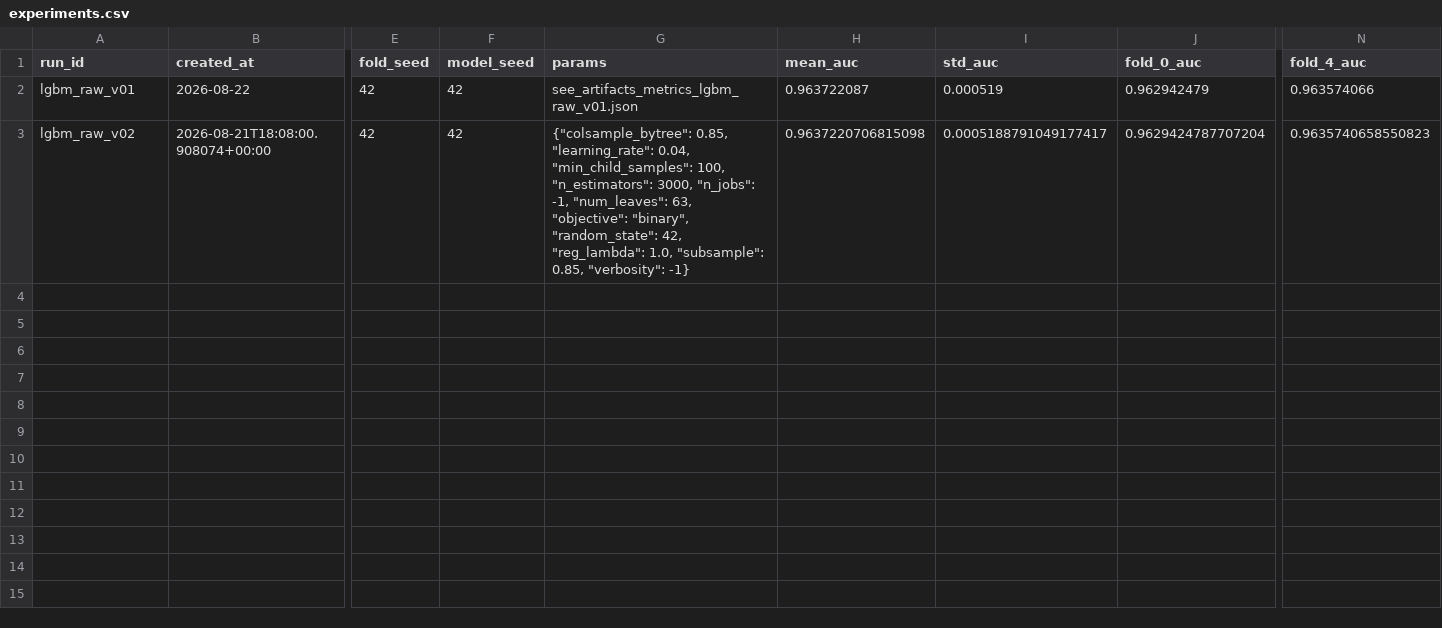
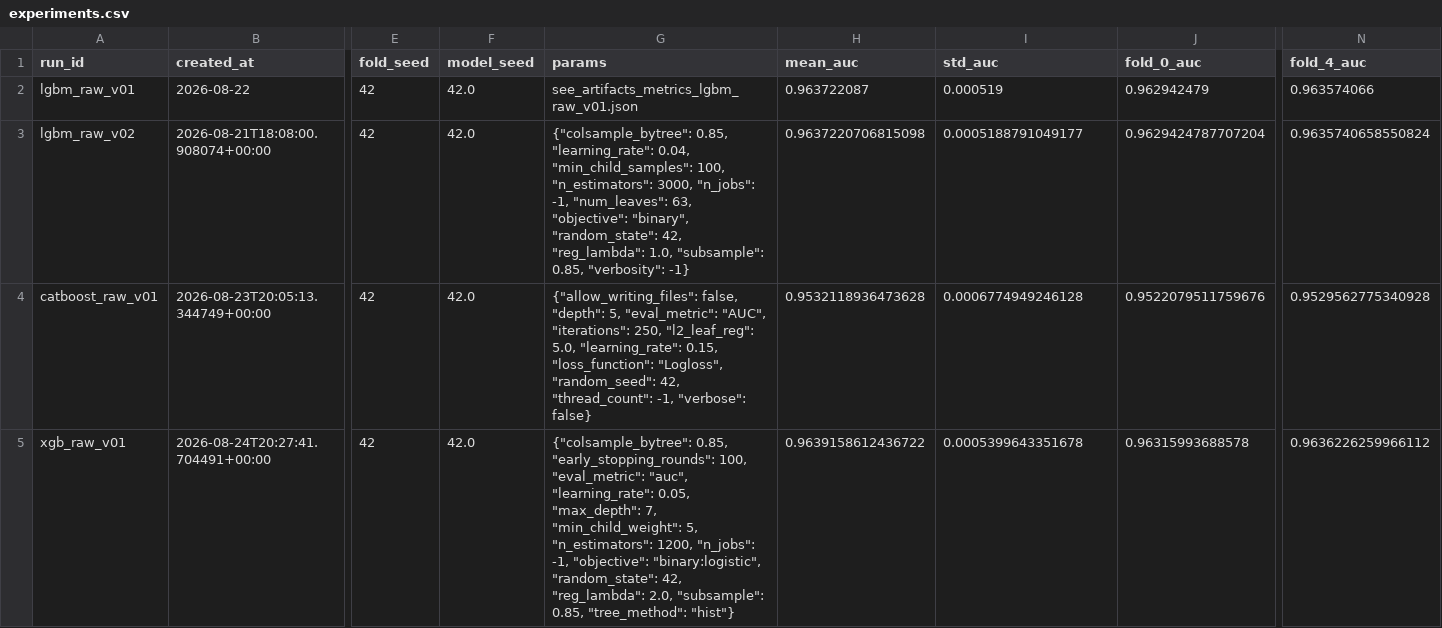
Before and after one commit to hamyphng/phone-addiction, a CSV file: experiments.csv, drawn as a sheet; only a part is shown, gaps mark what is left out; rows hold the shown columns only; the diff covers the shown part only; the diff names each change by its address in the sheet, - before the commit and + after, or states it on an @@ line.

```diff
--- a/experiments.csv
+++ b/experiments.csv
-F2:F3 (model_seed): 42
+F2:F3 (model_seed): 42.0
-I3 (std_auc): 0.0005188791049177417
+I3 (std_auc): 0.0005188791049177
-N3 (fold_4_auc): 0.9635740658550823
+N3 (fold_4_auc): 0.9635740658550824
+row 4: catboost_raw_v01 | 2026-08-23T20:05:13.344749+00:00 | 42 | 42.0 | {"allow_writing_files": false, "depth": 5, "eval_metric": "AUC", "iterations": 250, "l2_leaf_reg": 5.0, "learning_rate": 0.15, "loss_function": "Logloss", "random_seed": 42, "thread_count": -1, "verbose": false} | 0.9532118936473628 | 0.0006774949246128 | 0.9522079511759676 | 0.9529562775340928
+row 5: xgb_raw_v01 | 2026-08-24T20:27:41.704491+00:00 | 42 | 42.0 | {"colsample_bytree": 0.85, "early_stopping_rounds": 100, "eval_metric": "auc", "learning_rate": 0.05, "max_depth": 7, "min_child_weight": 5, "n_estimators": 1200, "n_jobs": -1, "objective": "binary:logistic", "random_state": 42, "reg_lambda": 2.0, "subsample": 0.85, "tree_method": "hist"} | 0.9639158612436722 | 0.0005399643351678 | 0.96315993688578 | 0.9636226259966112
```
Also changed, not shown: 4 added rows elsewhere in this file, 5 other files.
